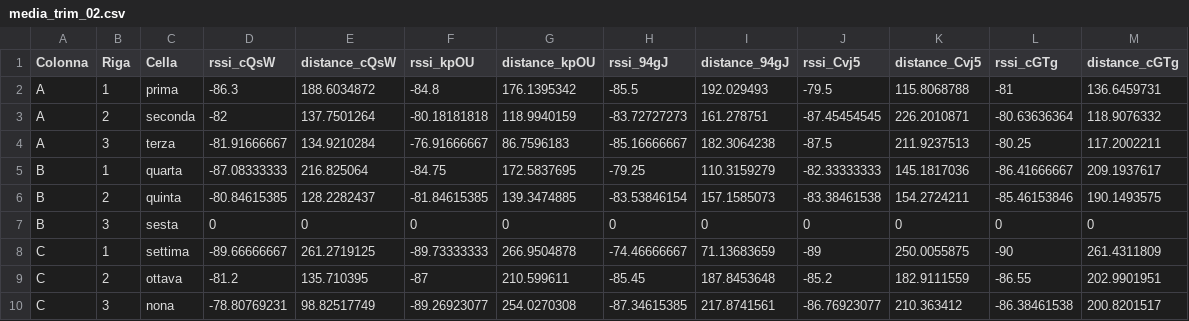
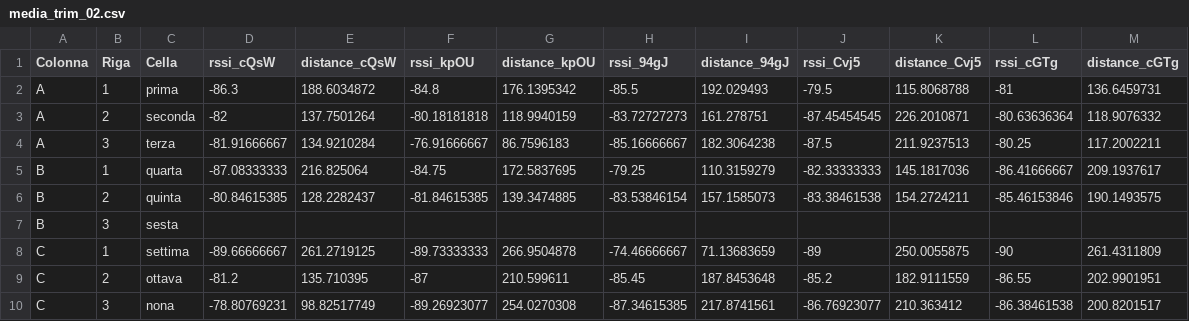
Before and after one commit to melvinm99/beacon-stat-analysis, a CSV file: media_trim_02.csv, drawn as a sheet.

Commit message:
Replaced wrong zeroes with null values

```diff
--- a/media_trim_02.csv
+++ b/media_trim_02.csv
@@ -6,3 +6,3 @@ B,1,quarta,-87.08333333,216.825064,-84.75,172.5837695,-79.25,110.3159279,-82.333
 B,2,quinta,-80.84615385,128.2282437,-81.84615385,139.3474885,-83.53846154,157.1585073,-83.38461538,154.2724211,-85.46153846,190.1493575
-B,3,sesta,0,0,0,0,0,0,0,0,0,0
+B,3,sesta,,,,,,,,,,
 C,1,settima,-89.66666667,261.2719125,-89.73333333,266.9504878,-74.46666667,71.13683659,-89,250.0055875,-90,261.4311809
```
Also changed, not shown: media_trim_04.csv, media_trim_055.csv, 2 other files.
